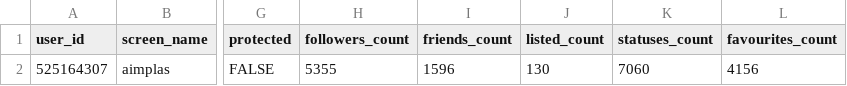
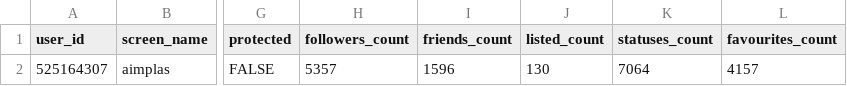
Before and after one commit to dicesAimplas/tw_dices, a CSV file: data_output/aimplas_data.csv, drawn as a sheet; only a part is shown, gaps mark what is left out; the diff names each change by its address in the sheet, - before the commit and + after, or states it on an @@ line.

```diff
--- a/data_output/aimplas_data.csv
+++ b/data_output/aimplas_data.csv
-H2 (followers_count): 5355
+H2 (followers_count): 5357
-K2 (statuses_count): 7060
+K2 (statuses_count): 7064
-L2 (favourites_count): 4156
+L2 (favourites_count): 4157
```
Also changed, not shown: data_output/aimplas_interactuers.csv, data_output/timeline_stats.csv, 2 other files.
